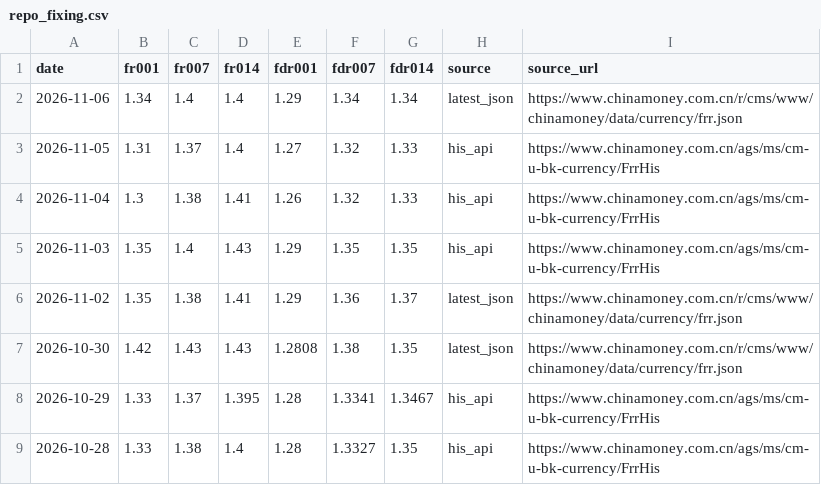
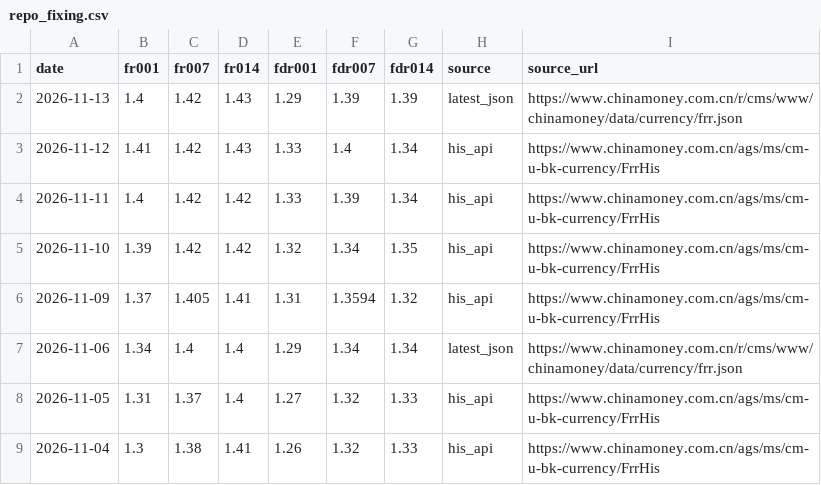
Before and after one commit to xuefeng0324/realty, a CSV file: realty_app/static/seed/repo_fixing.csv, drawn as a sheet; only a part is shown; the shorter side is filled out with more unchanged rows; the diff names each change by its address in the sheet, - before the commit and + after, or states it on an @@ line.

```diff
--- a/realty_app/static/seed/repo_fixing.csv
+++ b/realty_app/static/seed/repo_fixing.csv
+row 2: 2026-11-13 | 1.4 | 1.42 | 1.43 | 1.29 | 1.39 | 1.39 | latest_json | https://www.chinamoney.com.cn/r/cms/www/chinamoney/data/currency/frr.json
+row 3: 2026-11-12 | 1.41 | 1.42 | 1.43 | 1.33 | 1.4 | 1.34 | his_api | https://www.chinamoney.com.cn/ags/ms/cm-u-bk-currency/FrrHis
+row 4: 2026-11-11 | 1.4 | 1.42 | 1.42 | 1.33 | 1.39 | 1.34 | his_api | https://www.chinamoney.com.cn/ags/ms/cm-u-bk-currency/FrrHis
+row 5: 2026-11-10 | 1.39 | 1.42 | 1.42 | 1.32 | 1.34 | 1.35 | his_api | https://www.chinamoney.com.cn/ags/ms/cm-u-bk-currency/FrrHis
+row 6: 2026-11-09 | 1.37 | 1.405 | 1.41 | 1.31 | 1.3594 | 1.32 | his_api | https://www.chinamoney.com.cn/ags/ms/cm-u-bk-currency/FrrHis
```
Also changed, not shown: realty_app/static/seed/chinabond_yield.csv, realty_app/static/seed/pbc_fin_stats.csv, 8 other files.
